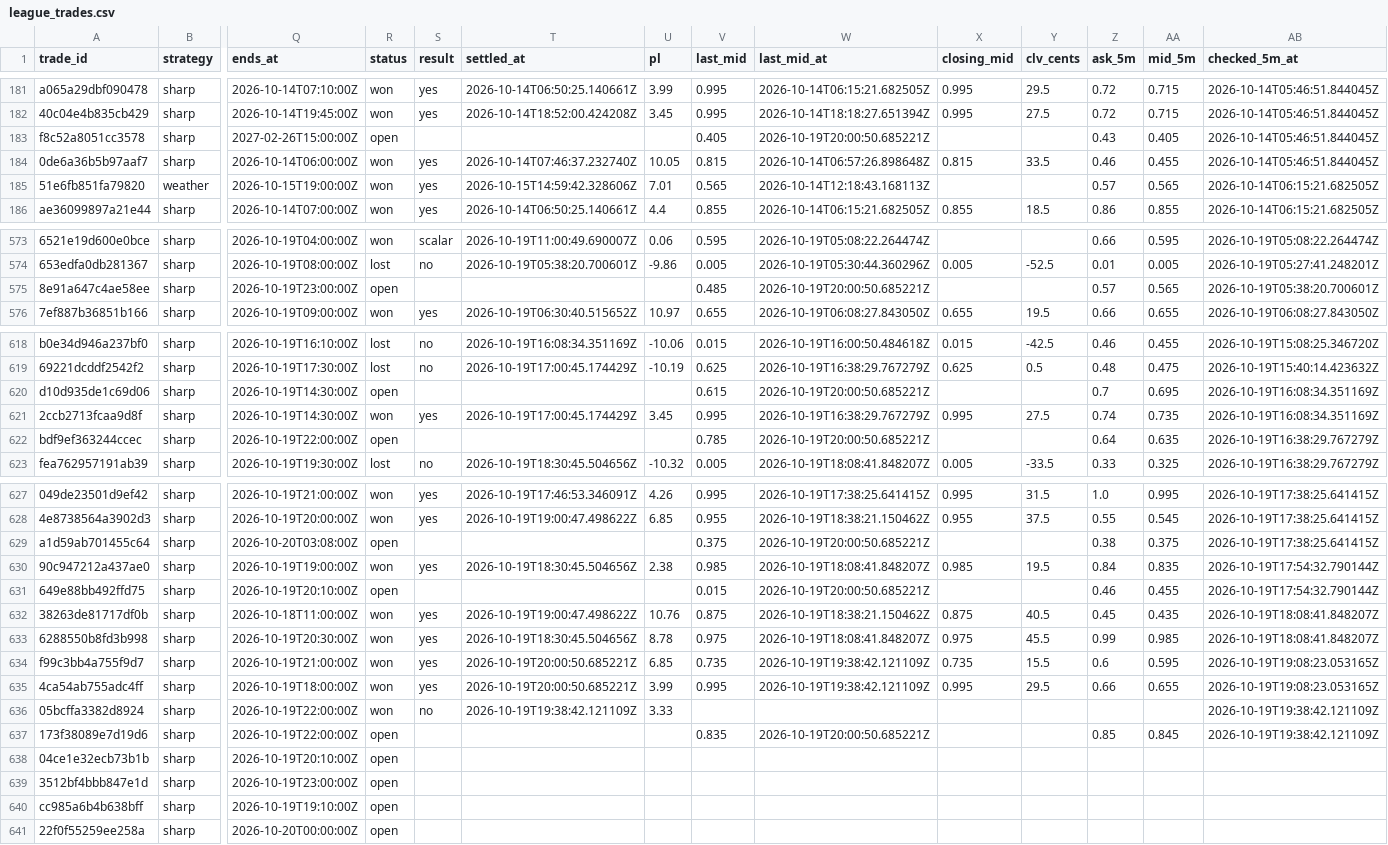
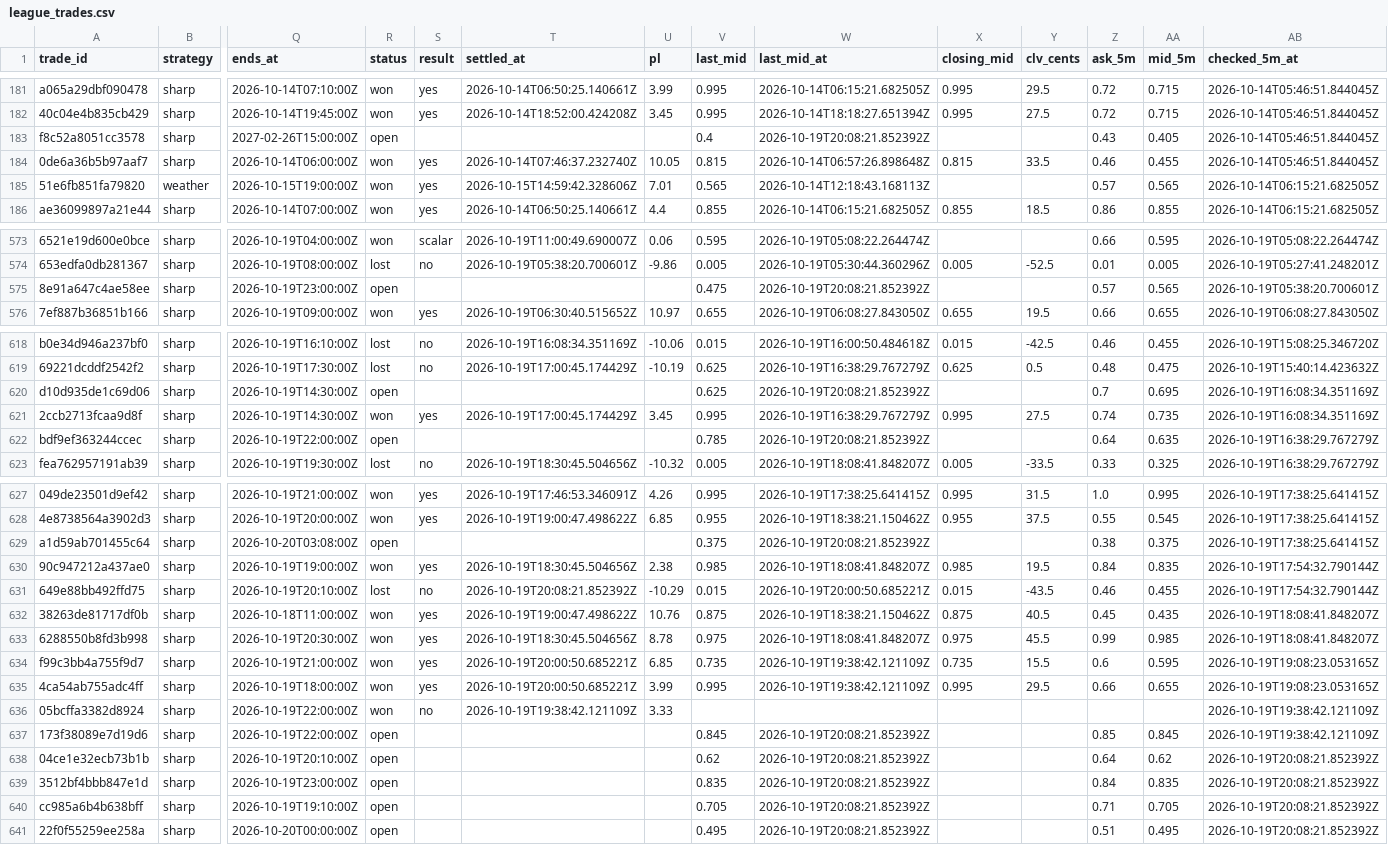
Before and after one commit to colebeasley10-glitch/pm-edge, a CSV file: league_trades.csv, drawn as a sheet; only a part is shown, gaps mark what is left out; the diff covers the shown part only; the diff names each change by its address in the sheet, - before the commit and + after, or states it on an @@ line.

Commit message:
League follow-up [skip ci]

```diff
--- a/league_trades.csv
+++ b/league_trades.csv
-V183 (last_mid): 0.405
+V183 (last_mid): 0.4
-W183 (last_mid_at): 2026-10-19T20:00:50.685221Z
+W183 (last_mid_at): 2026-10-19T20:08:21.852392Z
-V575 (last_mid): 0.485
+V575 (last_mid): 0.475
-W575 (last_mid_at): 2026-10-19T20:00:50.685221Z
+W575 (last_mid_at): 2026-10-19T20:08:21.852392Z
-V620 (last_mid): 0.615
+V620 (last_mid): 0.625
-W620 (last_mid_at): 2026-10-19T20:00:50.685221Z
+W620 (last_mid_at): 2026-10-19T20:08:21.852392Z
-W622 (last_mid_at): 2026-10-19T20:00:50.685221Z
+W622 (last_mid_at): 2026-10-19T20:08:21.852392Z
-W629 (last_mid_at): 2026-10-19T20:00:50.685221Z
+W629 (last_mid_at): 2026-10-19T20:08:21.852392Z
-R631 (status): open
+R631 (status): lost
-S631 (result): (empty)
+S631 (result): no
-T631 (settled_at): (empty)
+T631 (settled_at): 2026-10-19T20:08:21.852392Z
-U631 (pl): (empty)
+U631 (pl): -10.29
-X631 (closing_mid): (empty)
+X631 (closing_mid): 0.015
-Y631 (clv_cents): (empty)
+Y631 (clv_cents): -43.5
-V637 (last_mid): 0.835
+V637 (last_mid): 0.845
-W637 (last_mid_at): 2026-10-19T20:00:50.685221Z
+W637 (last_mid_at): 2026-10-19T20:08:21.852392Z
-V638 (last_mid): (empty)
+V638 (last_mid): 0.62
-W638:W641 (last_mid_at): (empty)
+W638:W641 (last_mid_at): 2026-10-19T20:08:21.852392Z
-Z638 (ask_5m): (empty)
+Z638 (ask_5m): 0.64
-AA638 (mid_5m): (empty)
+AA638 (mid_5m): 0.62
-AB638:AB641 (checked_5m_at): (empty)
+AB638:AB641 (checked_5m_at): 2026-10-19T20:08:21.852392Z
-V639 (last_mid): (empty)
+V639 (last_mid): 0.835
-Z639 (ask_5m): (empty)
+Z639 (ask_5m): 0.84
-AA639 (mid_5m): (empty)
+AA639 (mid_5m): 0.835
-V640 (last_mid): (empty)
+V640 (last_mid): 0.705
-Z640 (ask_5m): (empty)
+Z640 (ask_5m): 0.71
-AA640 (mid_5m): (empty)
+AA640 (mid_5m): 0.705
-V641 (last_mid): (empty)
+V641 (last_mid): 0.495
-Z641 (ask_5m): (empty)
+Z641 (ask_5m): 0.51
-AA641 (mid_5m): (empty)
+AA641 (mid_5m): 0.495
```
Also changed, not shown: 8 edited cells elsewhere in this file.
